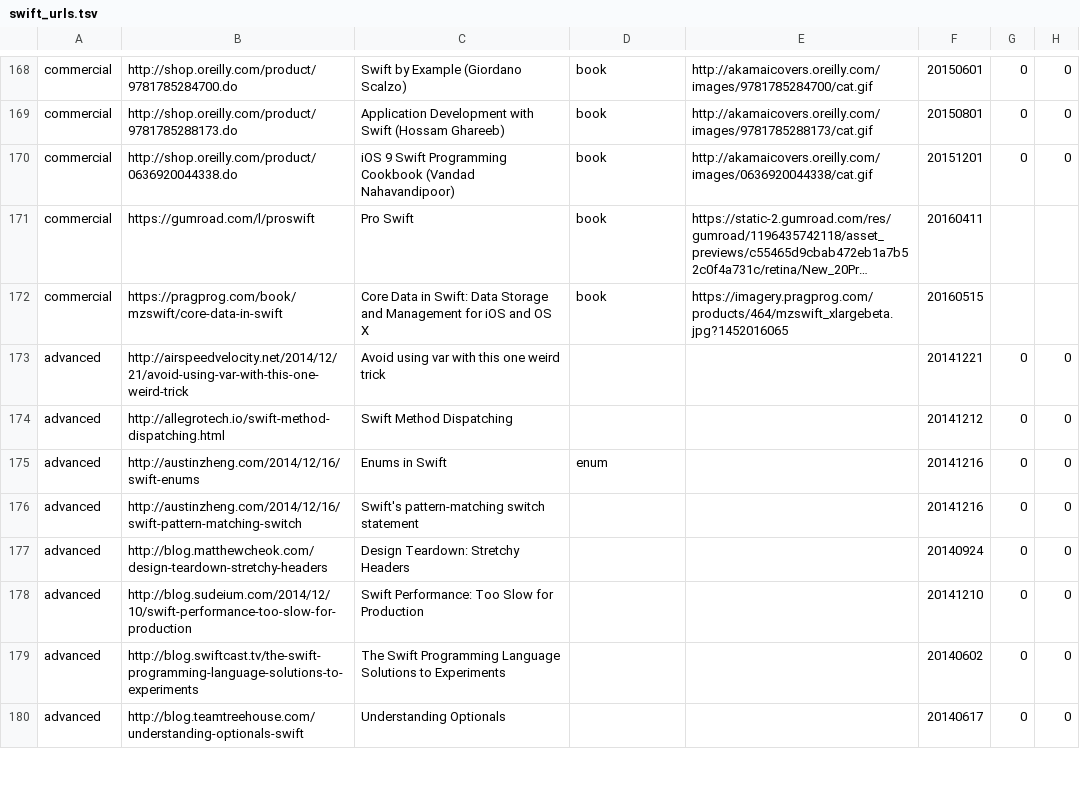
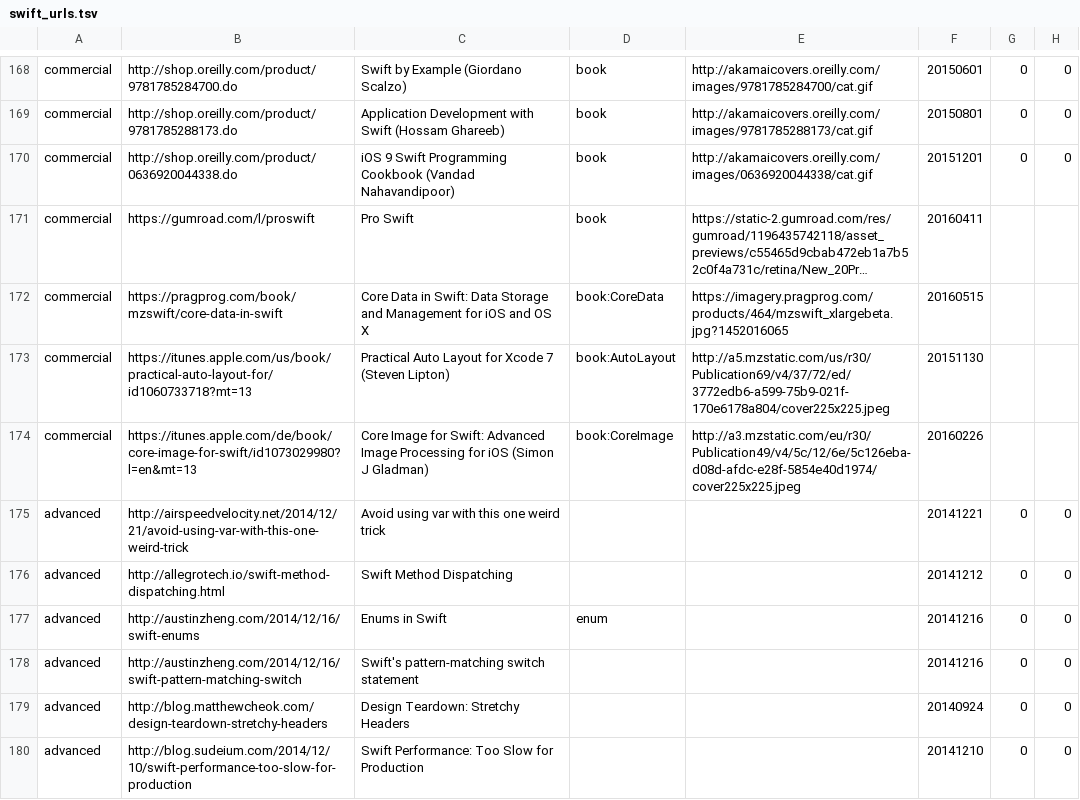
Before and after one commit to melling/SwiftResources, a TSV file: swift_urls.tsv, drawn as a sheet; only a part is shown, gaps mark what is left out; the shorter side is filled out with more unchanged rows; long unchanged cells end in …; the diff names each change by its address in the sheet, - before the commit and + after, or states it on an @@ line.

Commit message:
Added books

```diff
--- a/swift_urls.tsv
+++ b/swift_urls.tsv
-D172: book
+D172: book:CoreData
+row 173: commercial | https://itunes.apple.com/us/book/practical-auto-layout-for/id1060733718?mt=13 | Practical Auto Layout for Xcode 7 (Steven Lipton) | book:AutoLayout | http://a5.mzstatic.com/us/r30/Publication69/v4/37/72/ed/3772edb6-a599-75b9-021f-170e6178a804/cover225x225.jpeg | 20151130
+row 174: commercial | https://itunes.apple.com/de/book/core-image-for-swift/id1073029980?l=en&mt=13 | Core Image for Swift: Advanced Image Processing for iOS (Simon J Gladman) | book:CoreImage | http://a3.mzstatic.com/eu/r30/Publication49/v4/5c/12/6e/5c126eba-d08d-afdc-e28f-5854e40d1974/cover225x225.jpeg | 20160226
```
